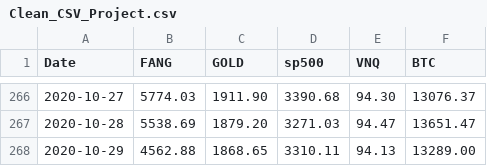
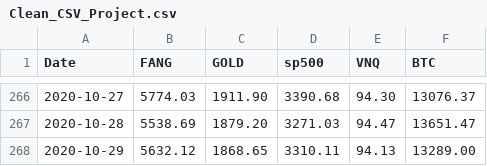
Before and after one commit to Milticket414/Dream-Team, a CSV file: data/csv_files/Clean_CSV_Project.csv, drawn as a sheet; only a part is shown, gaps mark what is left out.

```diff
--- a/data/csv_files/Clean_CSV_Project.csv
+++ b/data/csv_files/Clean_CSV_Project.csv
@@ -267,2 +267,2 @@ Date,FANG,GOLD,sp500,VNQ,BTC
 2020-10-28,5538.69,1879.20,3271.03,94.47,13651.47
-2020-10-29,4562.88,1868.65,3310.11,94.13,13289.00
+2020-10-29,5632.12,1868.65,3310.11,94.13,13289.00
```
Also changed, not shown: 2 other files.
